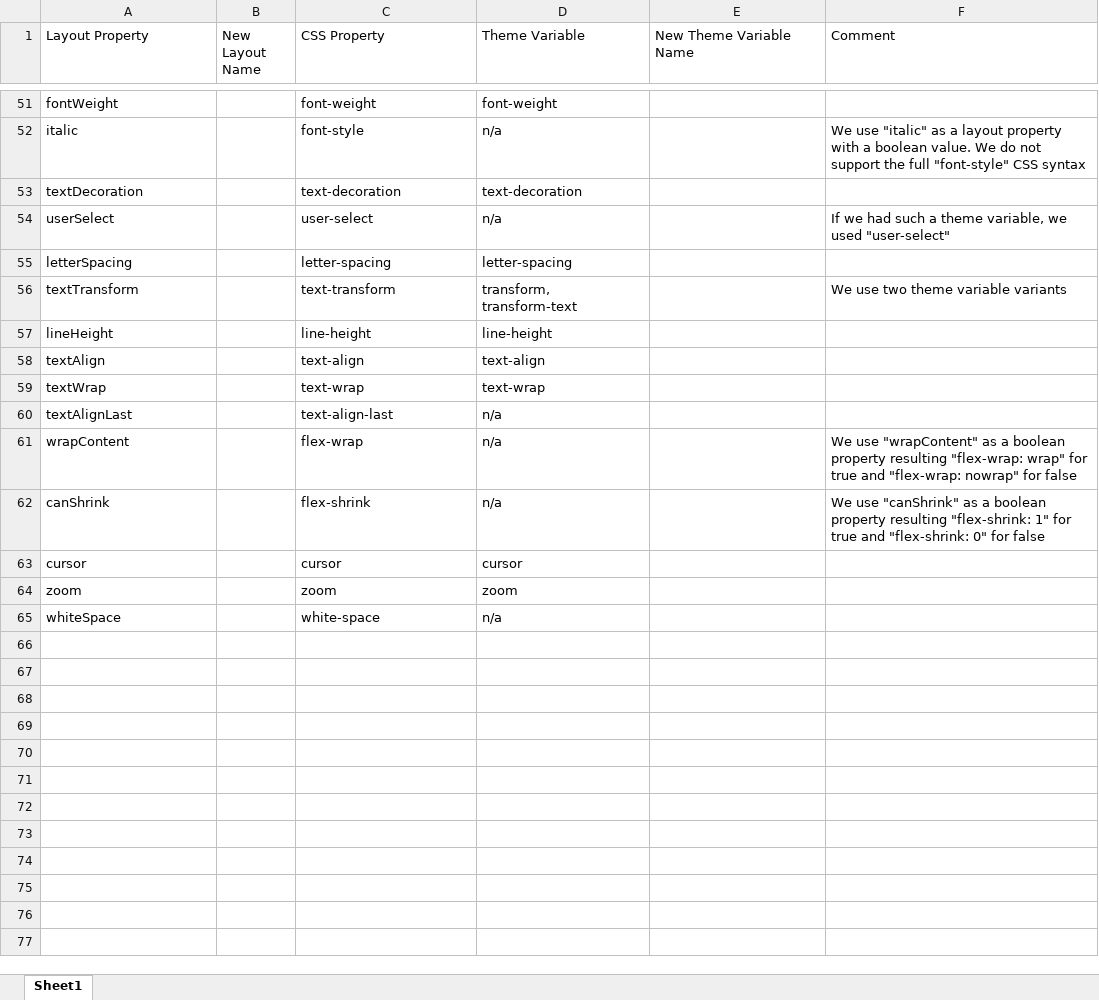
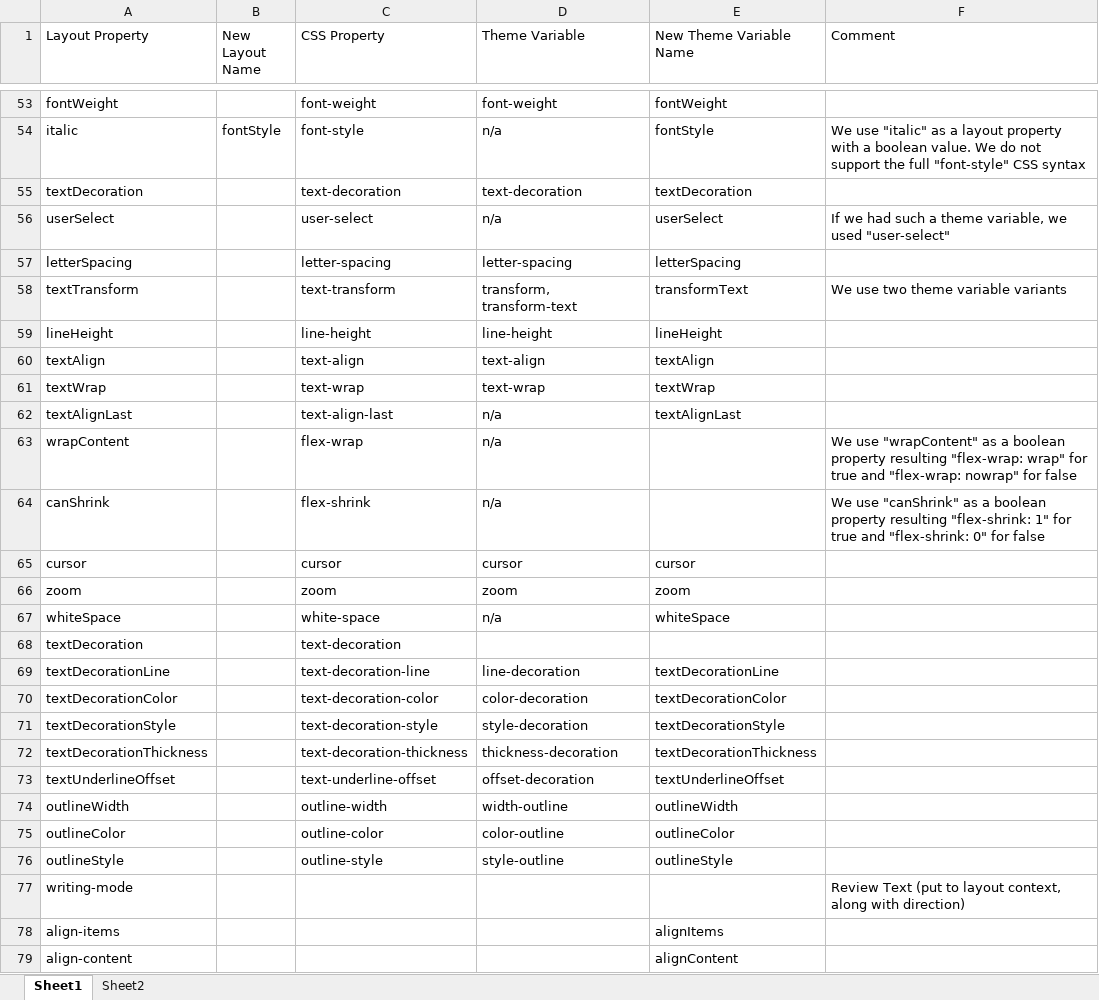
Before and after one commit to xmlui-org/xmlui, an Excel workbook: xmlui/src/components-core/theming/theme-refactor.xlsx, sheet Sheet1, drawn as a sheet; only a part is shown, gaps mark what is left out; values as stored, in another font and other column widths than the file's, no cell formats; addresses are those after the commit; the diff covers the shown part only; the diff names each change by its address in the sheet, - before the commit and + after, or states it on an @@ line.

Commit message:
wip: update theme tables (#844)

```diff
--- a/xmlui/src/components-core/theming/theme-refactor.xlsx (sheet Sheet1)
+++ b/xmlui/src/components-core/theming/theme-refactor.xlsx (sheet Sheet1)
+sheet tab: Sheet2
-E53 (New Theme Variable Name): (empty)
+E53 (New Theme Variable Name): fontWeight
-B54 (New Layout Name): (empty)
+B54 (New Layout Name): fontStyle
-E54 (New Theme Variable Name): (empty)
+E54 (New Theme Variable Name): fontStyle
-E55 (New Theme Variable Name): (empty)
+E55 (New Theme Variable Name): textDecoration
-E56 (New Theme Variable Name): (empty)
+E56 (New Theme Variable Name): userSelect
-E57 (New Theme Variable Name): (empty)
+E57 (New Theme Variable Name): letterSpacing
-E58 (New Theme Variable Name): (empty)
+E58 (New Theme Variable Name): transformText
-E59 (New Theme Variable Name): (empty)
+E59 (New Theme Variable Name): lineHeight
-E60 (New Theme Variable Name): (empty)
+E60 (New Theme Variable Name): textAlign
-E61 (New Theme Variable Name): (empty)
+E61 (New Theme Variable Name): textWrap
-E62 (New Theme Variable Name): (empty)
+E62 (New Theme Variable Name): textAlignLast
-E65 (New Theme Variable Name): (empty)
+E65 (New Theme Variable Name): cursor
-E66 (New Theme Variable Name): (empty)
+E66 (New Theme Variable Name): zoom
-E67 (New Theme Variable Name): (empty)
+E67 (New Theme Variable Name): whiteSpace
+row 68: textDecoration |  | text-decoration
+row 69: textDecorationLine |  | text-decoration-line | line-decoration | textDecorationLine
+row 70: textDecorationColor |  | text-decoration-color | color-decoration | textDecorationColor
+row 71: textDecorationStyle |  | text-decoration-style | style-decoration | textDecorationStyle
+row 72: textDecorationThickness |  | text-decoration-thickness | thickness-decoration | textDecorationThickness
+row 73: textUnderlineOffset |  | text-underline-offset | offset-decoration | textUnderlineOffset
+row 74: outlineWidth |  | outline-width | width-outline | outlineWidth
+row 75: outlineColor |  | outline-color | color-outline | outlineColor
+row 76: outlineStyle |  | outline-style | style-outline | outlineStyle
+row 77: writing-mode |  |  |  |  | Review Text (put to layout context, along with direction)
+row 78: align-items |  |  |  | alignItems
+row 79: align-content |  |  |  | alignContent
```
Also changed, not shown: 2 added rows and 66 edited cells elsewhere in this sheet, cell formats, 1 other file.
